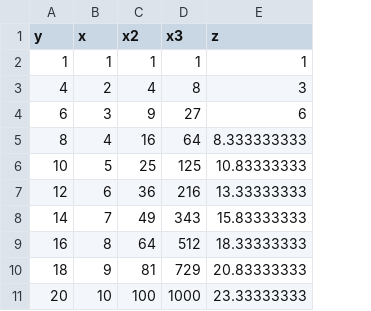
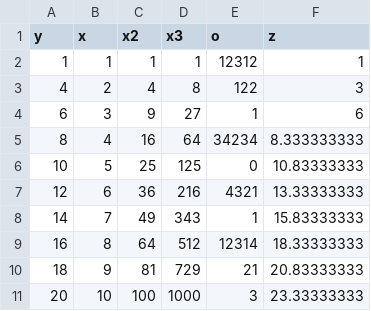
Before and after one commit to PedroBergamo/Linear, a CSV file: Linear/TestData.csv, drawn as a sheet; the diff names each change by its address in the sheet, - before the commit and + after, or states it on an @@ line.

```diff
--- a/Linear/TestData.csv
+++ b/Linear/TestData.csv
+column E (o), rows 2-11: 12312 | 122 | 1 | 34234 | 0 | 4321 | 1 | 12314 | 21 | 3
```
Also changed, not shown: 24 other files.
